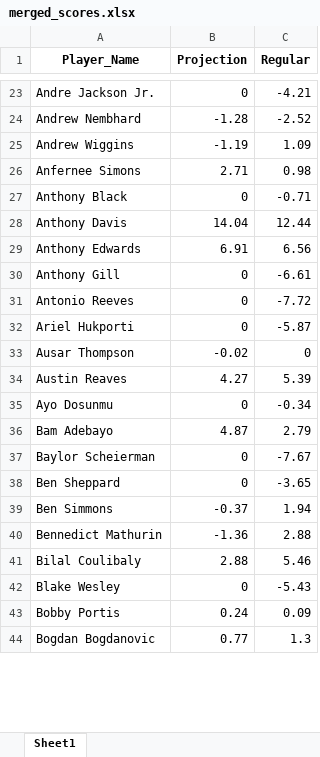
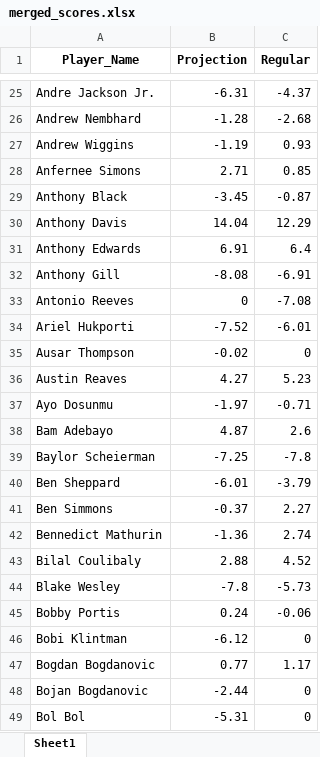
Before and after one commit to ikucukkaya/TradeMachine, an Excel workbook: data/merged_scores.xlsx, sheet Sheet1, drawn as a sheet; only a part is shown, gaps mark what is left out; values as stored, in another font and other column widths than the file's, no borders; addresses are those after the commit; the diff covers the shown part only; the diff names each change by its address in the sheet, - before the commit and + after, or states it on an @@ line.

```diff
--- a/data/merged_scores.xlsx (sheet Sheet1)
+++ b/data/merged_scores.xlsx (sheet Sheet1)
-B25 (Projection): 0
+B25 (Projection): -6.31
-C25 (Regular): -4.21
+C25 (Regular): -4.37
-C26 (Regular): -2.52
+C26 (Regular): -2.68
-C27 (Regular): 1.09
+C27 (Regular): 0.93
-C28 (Regular): 0.98
+C28 (Regular): 0.85
-B29 (Projection): 0
+B29 (Projection): -3.45
-C29 (Regular): -0.71
+C29 (Regular): -0.87
-C30 (Regular): 12.44
+C30 (Regular): 12.29
-C31 (Regular): 6.56
+C31 (Regular): 6.4
-B32 (Projection): 0
+B32 (Projection): -8.08
-C32 (Regular): -6.61
+C32 (Regular): -6.91
-C33 (Regular): -7.72
+C33 (Regular): -7.08
-B34 (Projection): 0
+B34 (Projection): -7.52
-C34 (Regular): -5.87
+C34 (Regular): -6.01
-C36 (Regular): 5.39
+C36 (Regular): 5.23
-B37 (Projection): 0
+B37 (Projection): -1.97
-C37 (Regular): -0.34
+C37 (Regular): -0.71
-C38 (Regular): 2.79
+C38 (Regular): 2.6
-B39 (Projection): 0
+B39 (Projection): -7.25
-C39 (Regular): -7.67
+C39 (Regular): -7.8
-B40 (Projection): 0
+B40 (Projection): -6.01
-C40 (Regular): -3.65
+C40 (Regular): -3.79
-C41 (Regular): 1.94
+C41 (Regular): 2.27
-C42 (Regular): 2.88
+C42 (Regular): 2.74
-C43 (Regular): 5.46
+C43 (Regular): 4.52
-B44 (Projection): 0
+B44 (Projection): -7.8
-C44 (Regular): -5.43
+C44 (Regular): -5.73
-C45 (Regular): 0.09
+C45 (Regular): -0.06
+row 46: Bobi Klintman | -6.12 | 0
-C47 (Regular): 1.3
+C47 (Regular): 1.17
+row 48: Bojan Bogdanovic | -2.44 | 0
+row 49: Bol Bol | -5.31 | 0
```
Also changed, not shown: 45 added rows and 640 edited cells elsewhere in this sheet, data/2023-24_NBA_Regular_Season.xlsx, data/2024-25_NBA_Regular_Season_Updated_daily.xlsx, 2 other files.
